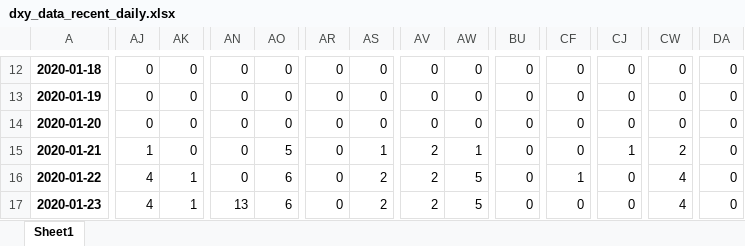
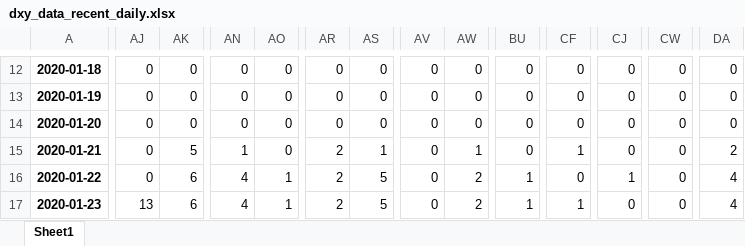
Before and after one commit to hqsh/coronavirus-analysis, an Excel workbook: data/virus/dxy_data_recent_daily.xlsx, sheet Sheet1, drawn as a sheet; only a part is shown, gaps mark what is left out; values as stored, in another font and other column widths than the file's, no borders; the diff covers the shown part only; the diff names each change by its address in the sheet, - before the commit and + after, or states it on an @@ line.

```diff
--- a/data/virus/dxy_data_recent_daily.xlsx (sheet Sheet1)
+++ b/data/virus/dxy_data_recent_daily.xlsx (sheet Sheet1)
-AJ15: 1
+AJ15: 0
-AK15: 0
+AK15: 5
-AN15: 0
+AN15: 1
-AO15: 5
+AO15: 0
-AR15:AR17: 0
+AR15:AR17: 2
-AV15:AV17: 2
+AV15:AV17: 0
-CF15: 0
+CF15: 1
-CJ15: 1
+CJ15: 0
-CW15: 2
+CW15: 0
-DA15: 0
+DA15: 2
-AJ16: 4
+AJ16: 0
-AK16:AK17: 1
+AK16:AK17: 6
-AN16: 0
+AN16: 4
-AO16:AO17: 6
+AO16:AO17: 1
-AS16:AS17: 2
+AS16:AS17: 5
-AW16:AW17: 5
+AW16:AW17: 2
-BU16:BU17: 0
+BU16:BU17: 1
-CF16: 1
+CF16: 0
-CJ16: 0
+CJ16: 1
-CW16:CW17: 4
+CW16:CW17: 0
-DA16:DA17: 0
+DA16:DA17: 4
-AJ17: 4
+AJ17: 13
-AN17: 13
+AN17: 4
-CF17: 0
+CF17: 1
```
Also changed, not shown: 1 added row and 190 edited cells elsewhere in this sheet, data/virus/dxy_data_recent.xlsx, data/virus/dxy_data_recent_daily_inc.xlsx, 36 other files.
